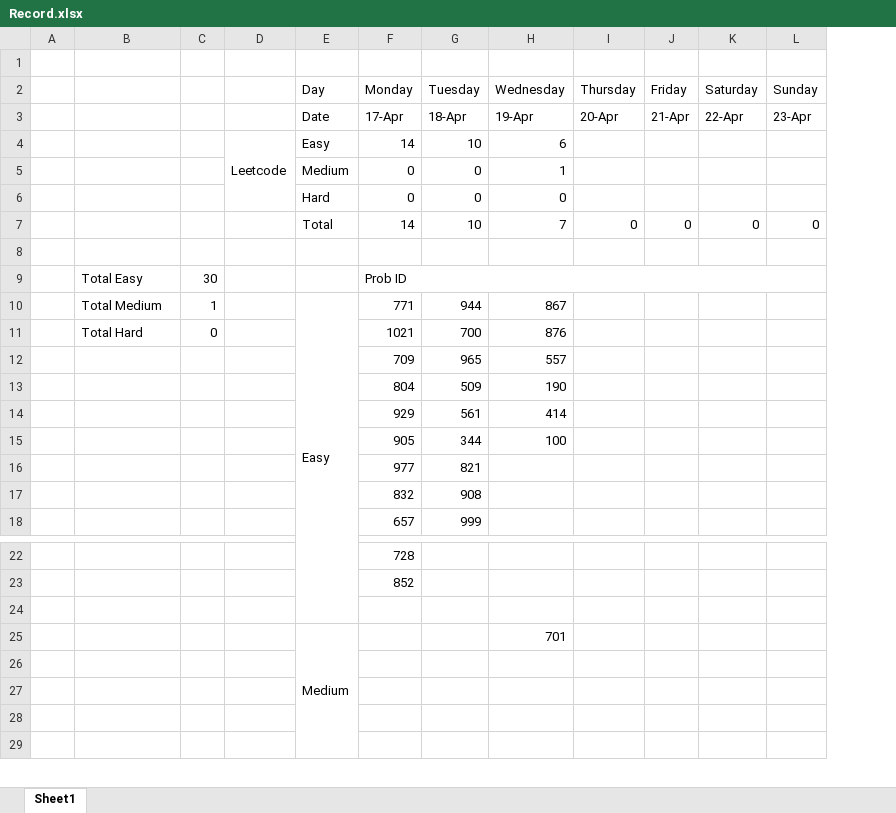
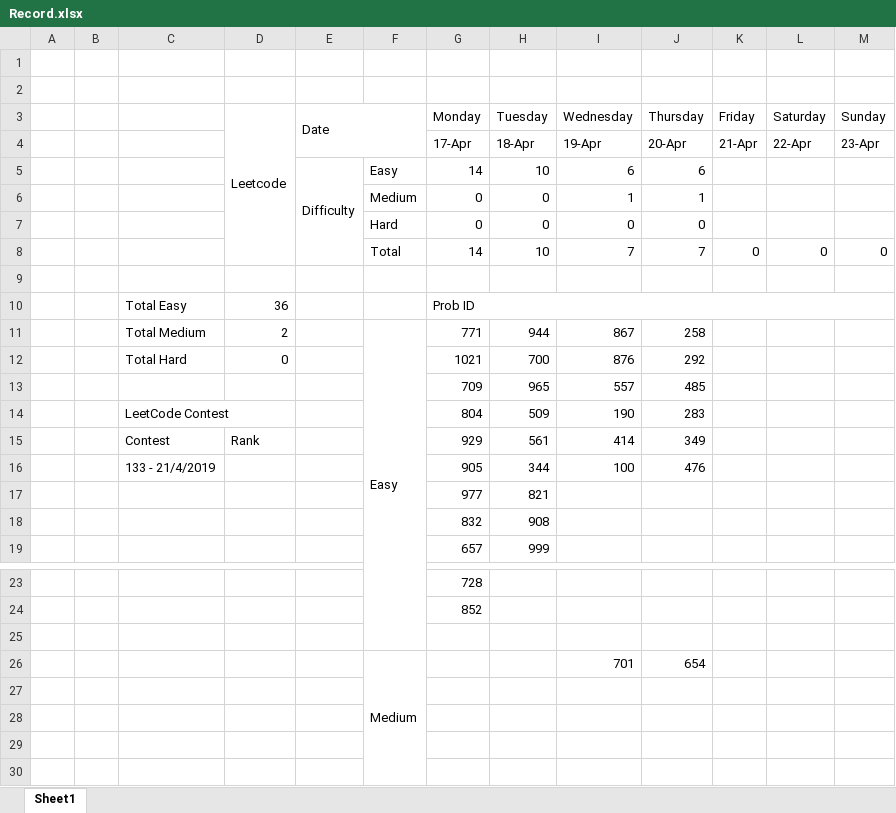
Before and after one commit to slaytr/leetcode-solutions, an Excel workbook: Record.xlsx, sheet Sheet1, drawn as a sheet; only a part is shown, gaps mark what is left out; values as stored, in another font and other column widths than the file's, no cell formats; removed rows and columns are numbered as before the commit, all else as after; the diff names each change by its address in the sheet, - before the commit and + after, or states it on an @@ line.

Commit message:
Some Easy Problems

```diff
--- a/Record.xlsx (sheet Sheet1)
+++ b/Record.xlsx (sheet Sheet1)
+column B, empty
-column C, rows 9-11: 30 | 1 | 0
+column E, empty
-row 2:  |  |  |  | Day | Monday | Tuesday | Wednesday | Thursday | Friday | Saturday | Sunday
-row 3:  |  |  |  | Date | 17-Apr | 18-Apr | 19-Apr | 20-Apr | 21-Apr | 22-Apr | 23-Apr
-row 4:  |  |  | Leetcode | Easy | 14 | 10 | 6
-row 5:  |  |  |  | Medium | 0 | 0 | 1
-row 6:  |  |  |  | Hard | 0 | 0 | 0
-row 7:  |  |  |  | Total | 14 | 10 | 7 | 0 | 0 | 0 | 0
+row 3:  |  |  | Leetcode | Date |  | Monday | Tuesday | Wednesday | Thursday | Friday | Saturday | Sunday
+row 4:  |  |  |  |  |  | 17-Apr | 18-Apr | 19-Apr | 20-Apr | 21-Apr | 22-Apr | 23-Apr
+row 5:  |  |  |  | Difficulty | Easy | 14 | 10 | 6 | 6
+row 6:  |  |  |  |  | Medium | 0 | 0 | 1 | 1
+row 7:  |  |  |  |  | Hard | 0 | 0 | 0 | 0
+row 8:  |  |  |  |  | Total | 14 | 10 | 7 | 7 | 0 | 0 | 0
+row 9: (empty)
-D10: (empty)
+D10: 36
-D11: (empty)
+D11: 2
-J11: (empty)
+J11: 258
-D12: (empty)
+D12: 0
-J12: (empty)
+J12: 292
-J13: (empty)
+J13: 485
-C14: (empty)
+C14: LeetCode Contest
+C14:D14 merged
-J14: (empty)
+J14: 283
-C15: (empty)
+C15: Contest
-D15: (empty)
+D15: Rank
-J15: (empty)
+J15: 349
-C16: (empty)
+C16: 133 - 21/4/2019
-J16: (empty)
+J16: 476
-J26: (empty)
+J26: 654
```
Also changed, not shown: cell formats, 9 other files.
